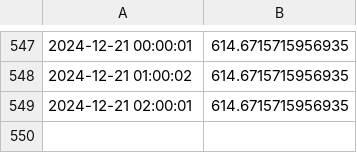
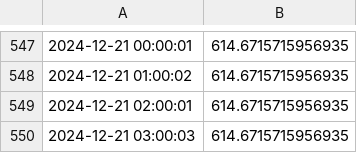
Before and after one commit to xGozz/reth-balance-data, a CSV file: reth_balance.csv, drawn as a sheet; only a part is shown, gaps mark what is left out; the diff names each change by its address in the sheet, - before the commit and + after, or states it on an @@ line.

Commit message:
Update rETH balance: 2024-12-21 03:00:03

```diff
--- a/reth_balance.csv
+++ b/reth_balance.csv
+row 550: 2024-12-21 03:00:03 | 614.6715715956935
```
